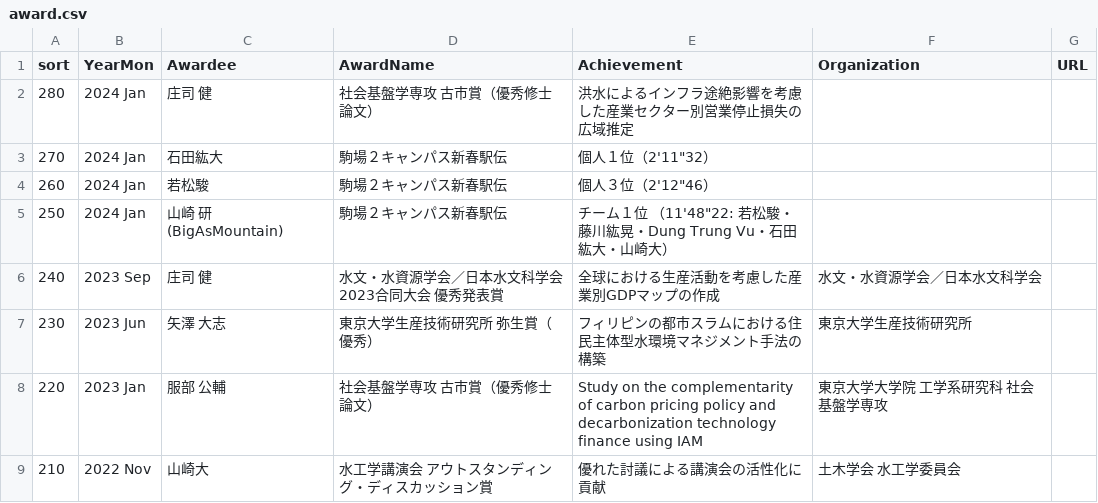
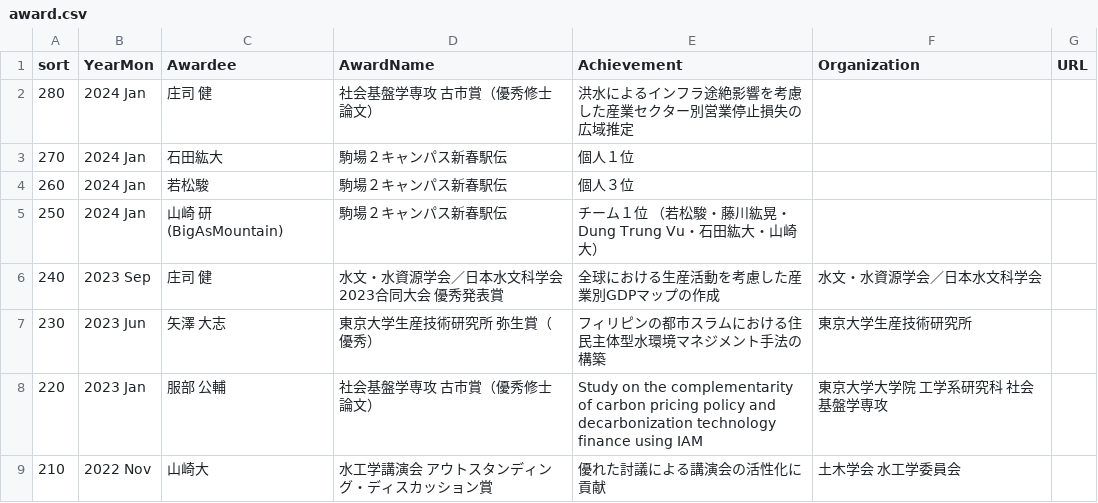
Before and after one commit to global-hydrodynamics/global-hydrodynamics.github.io, a CSV file: _data/award.csv, drawn as a sheet; only a part is shown.

Commit message:
Update award.csv

```diff
--- a/_data/award.csv
+++ b/_data/award.csv
@@ -2,5 +2,5 @@
 280,2024 Jan,庄司 健,社会基盤学専攻 古市賞（優秀修士論文）,洪水によるインフラ途絶影響を考慮した産業セクター別営業停止損失の広域推定,,
-270,2024 Jan,石田紘大,駒場２キャンパス新春駅伝,"個人１位（2'11""32）",,
-260,2024 Jan,若松駿,駒場２キャンパス新春駅伝,"個人３位（2'12""46）",,
-250,2024 Jan,山崎 研(BigAsMountain),駒場２キャンパス新春駅伝,"チーム１位 （11'48""22: 若松駿・藤川紘晃・Dung Trung Vu・石田紘大・山崎大）",,
+270,2024 Jan,石田紘大,駒場２キャンパス新春駅伝,個人１位,,
+260,2024 Jan,若松駿,駒場２キャンパス新春駅伝,個人３位,,
+250,2024 Jan,山崎 研(BigAsMountain),駒場２キャンパス新春駅伝,チーム１位 （若松駿・藤川紘晃・Dung Trung Vu・石田紘大・山崎大）,,
 240,2023 Sep,庄司 健,水文・水資源学会／日本水文科学会 2023合同大会 優秀発表賞,全球における生産活動を考慮した産業別GDPマップの作成,水文・水資源学会／日本水文科学会,
```
